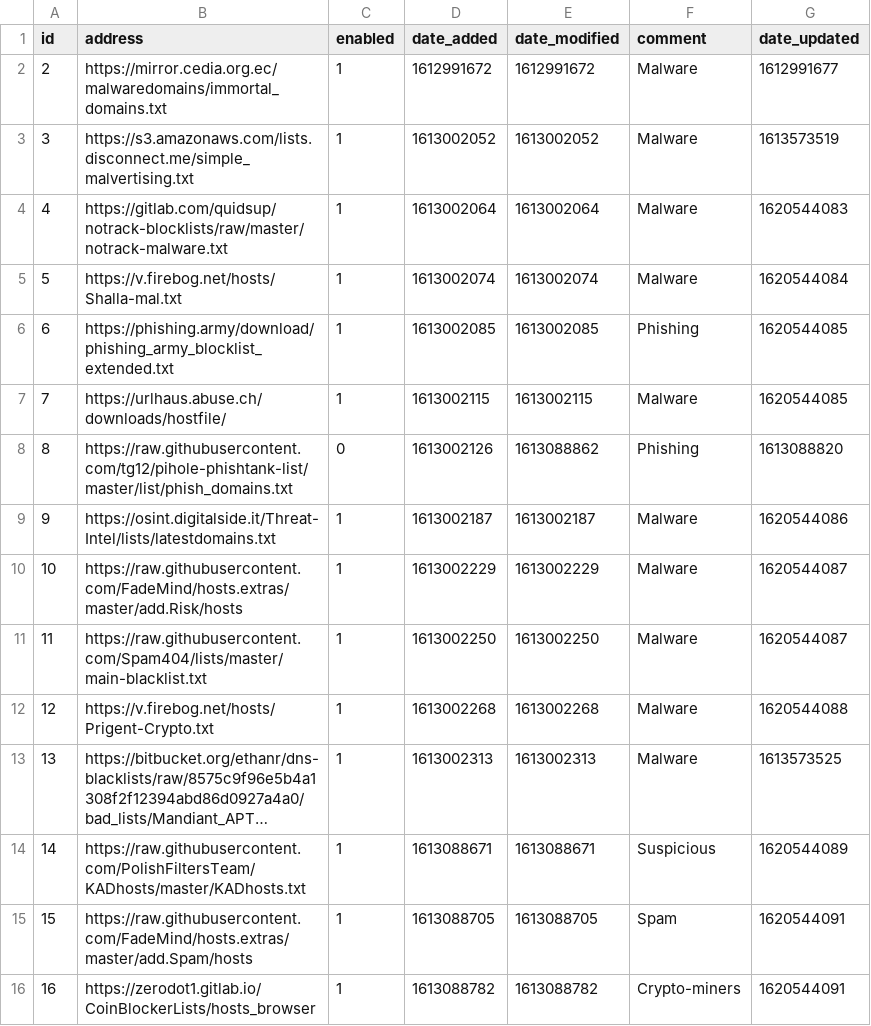
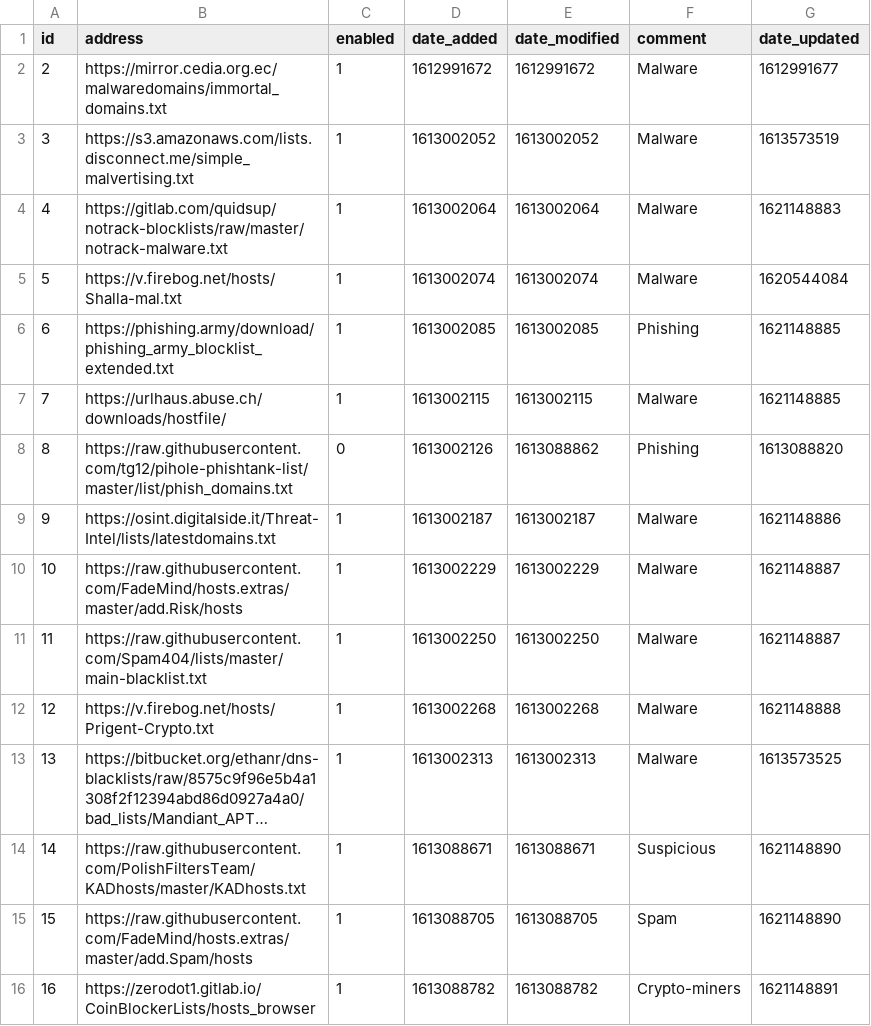
Before and after one commit to samteezy/my-pihole-lists, a CSV file: adlist.csv, drawn as a sheet; long unchanged cells end in …; the diff names each change by its address in the sheet, - before the commit and + after, or states it on an @@ line.

Commit message:
Updated May 16, 2021  7:00AM

```diff
--- a/adlist.csv
+++ b/adlist.csv
-G4 (date_updated): 1620544083
+G4 (date_updated): 1621148883
-G6:G7 (date_updated): 1620544085
+G6:G7 (date_updated): 1621148885
-G9 (date_updated): 1620544086
+G9 (date_updated): 1621148886
-G10:G11 (date_updated): 1620544087
+G10:G11 (date_updated): 1621148887
-G12 (date_updated): 1620544088
+G12 (date_updated): 1621148888
-G14 (date_updated): 1620544089
+G14 (date_updated): 1621148890
-G15 (date_updated): 1620544091
+G15 (date_updated): 1621148890
-G16 (date_updated): 1620544091
+G16 (date_updated): 1621148891
```
